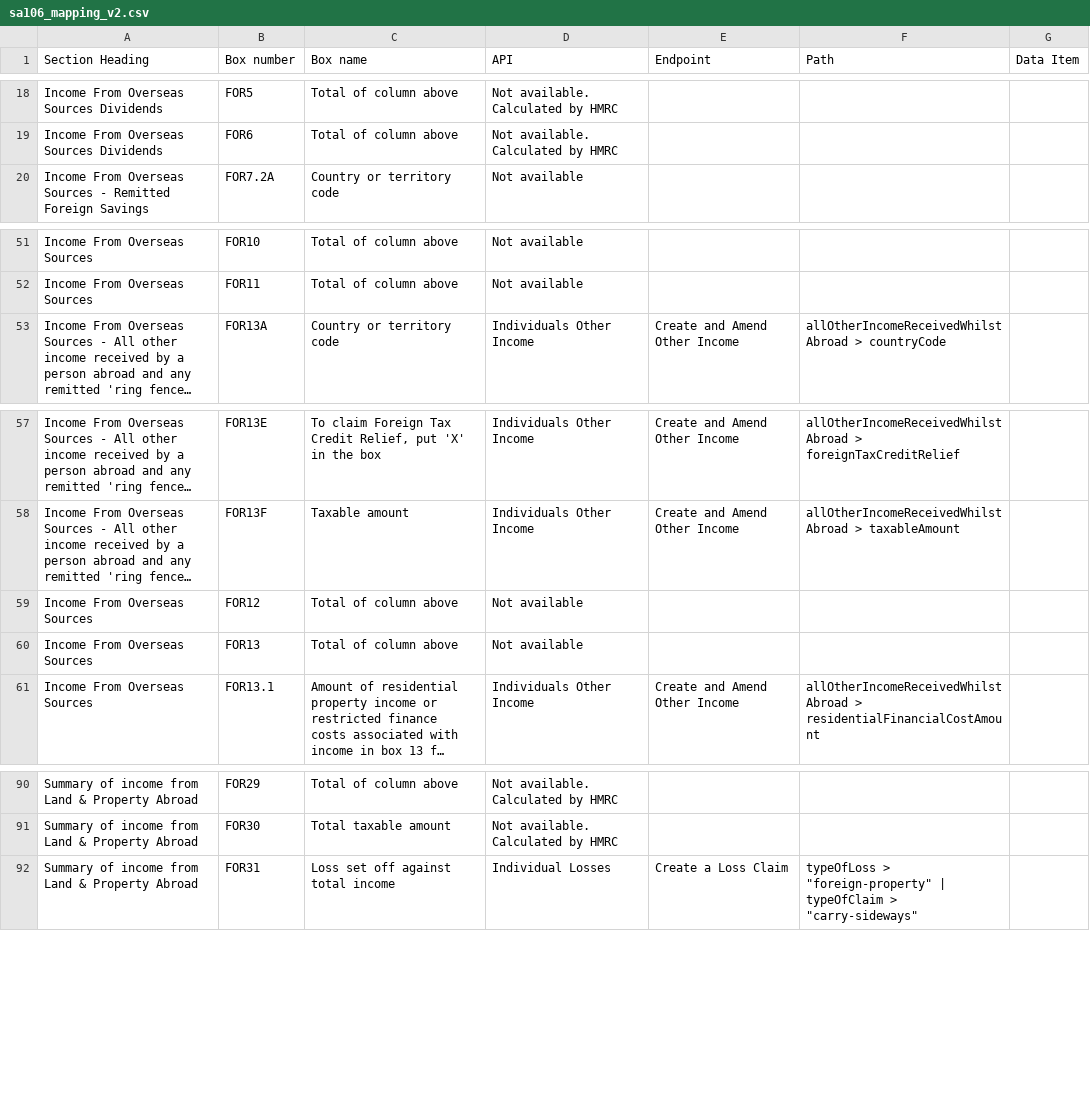
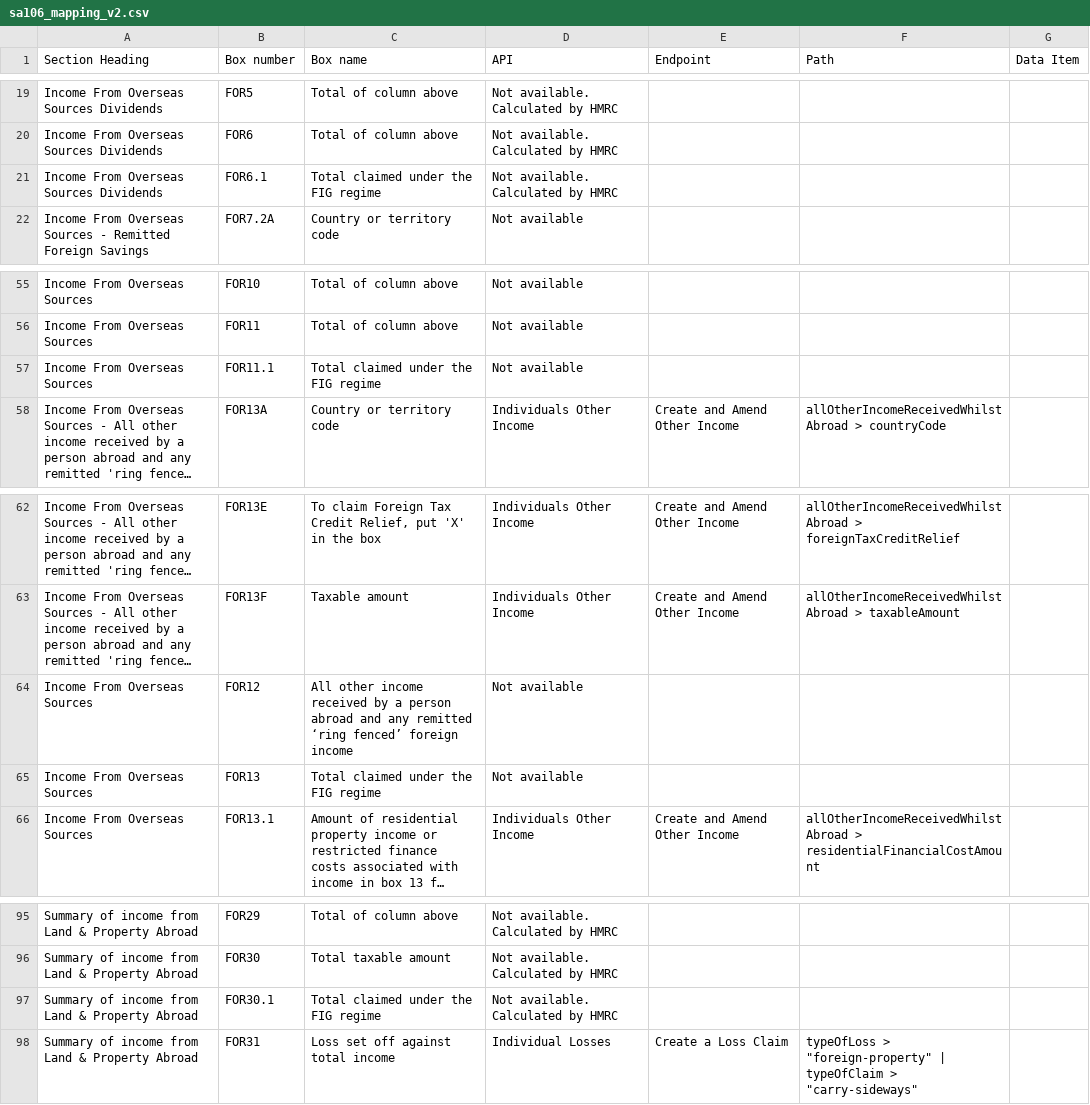
Before and after one commit to hmrc/income-tax-mtd-changelog, a CSV file: mapping/csv/sa106_mapping_v2.csv, drawn as a sheet; only a part is shown, gaps mark what is left out; long unchanged cells end in …; addresses are those after the commit; the diff covers the shown part only; the diff names each change by its address in the sheet, - before the commit and + after, or states it on an @@ line.

```diff
--- a/mapping/csv/sa106_mapping_v2.csv
+++ b/mapping/csv/sa106_mapping_v2.csv
+row 21: Income From Overseas Sources Dividends | FOR6.1 | Total claimed under the FIG regime | Not available. Calculated by HMRC
+row 57: Income From Overseas Sources | FOR11.1 | Total claimed under the FIG regime | Not available
-C64 (Box name): Total of column above
+C64 (Box name): All other income received by a person abroad and any remitted ‘ring fenced’ foreign income
-C65 (Box name): Total of column above
+C65 (Box name): Total claimed under the FIG regime
+row 97: Summary of income from Land & Property Abroad | FOR30.1 | Total claimed under the FIG regime | Not available. Calculated by HMRC
```
Also changed, not shown: 38 added rows, 3 removed rows and 3 edited cells elsewhere in this file, mapping/csv/sa105_mapping_v1.csv, 6 other files.
